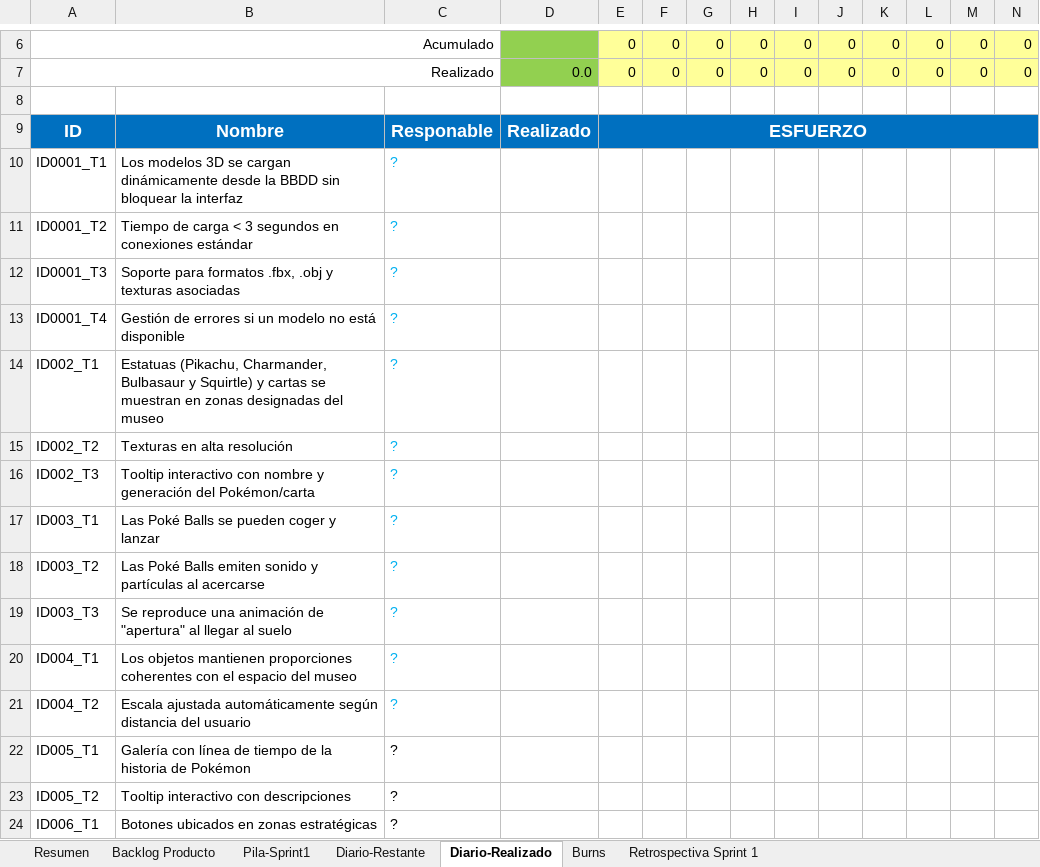
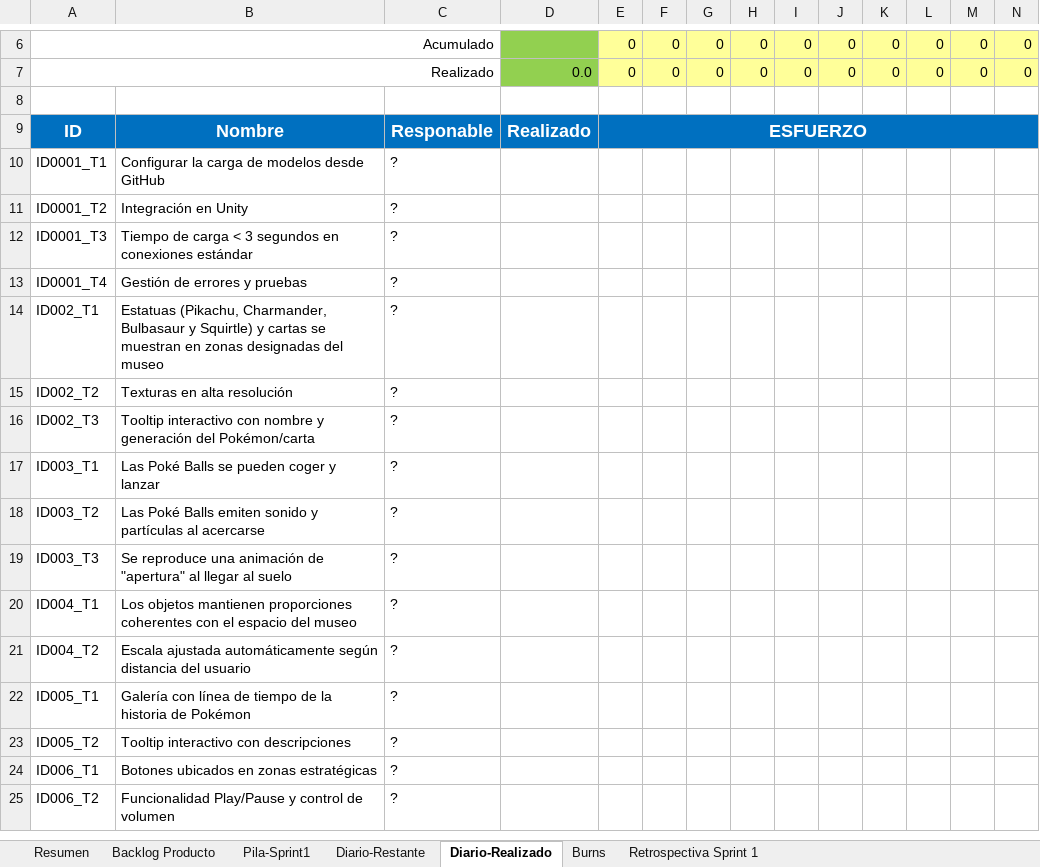
Before and after one commit to rodrimrx/Pokemon-Legacy, an Excel workbook: PlantillaExcelGestion.xlsx, sheet Diario-Realizado, drawn as a sheet; only a part is shown, gaps mark what is left out; the shorter side is filled out with more unchanged rows; values as stored, in another font and other column widths than the file's, no borders; conditional formats not drawn; the diff names each change by its address in the sheet, - before the commit and + after, or states it on an @@ line.

```diff
--- a/PlantillaExcelGestion.xlsx (sheet Diario-Realizado)
+++ b/PlantillaExcelGestion.xlsx (sheet Diario-Realizado)
-B10: Los modelos 3D se cargan dinámicamente desde la BBDD sin bloquear la interfaz
+B10: Configurar la carga de modelos desde GitHub
-C10:C21 text colour: #00B0F0
+C10:C21 text colour: black
-B11: Tiempo de carga < 3 segundos en conexiones estándar
+B11: Integración en Unity
-B12: Soporte para formatos .fbx, .obj y texturas asociadas
+B12: Tiempo de carga < 3 segundos en conexiones estándar
-B13: Gestión de errores si un modelo no está disponible
+B13: Gestión de errores y pruebas
```
Also changed, not shown: sheet Burns, sheet Diario-Restante, sheet Pila-Sprint1, sheet Backlog Producto, charts or pictures, 1 other file.
